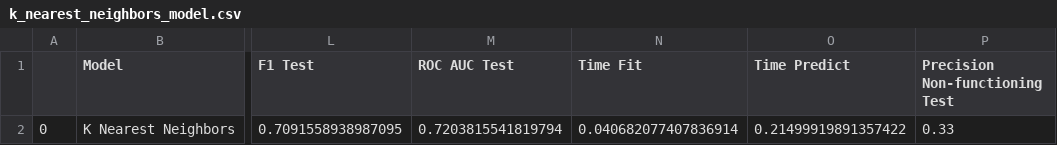
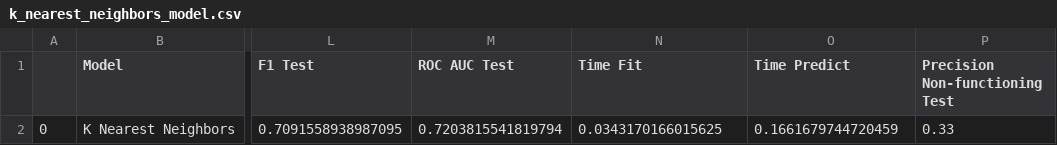
Before and after one commit to thomas0299/futuristic-platipus, a CSV file: models/k_nearest_neighbors_model.csv, drawn as a sheet; only a part is shown, gaps mark what is left out; the diff names each change by its address in the sheet, - before the commit and + after, or states it on an @@ line.

```diff
--- a/models/k_nearest_neighbors_model.csv
+++ b/models/k_nearest_neighbors_model.csv
-N2 (Time Fit): 0.040682077407836914
+N2 (Time Fit): 0.0343170166015625
-O2 (Time Predict): 0.21499919891357422
+O2 (Time Predict): 0.1661679744720459
```
Also changed, not shown: models/support_vector_machine_model.csv, 18 other files.
